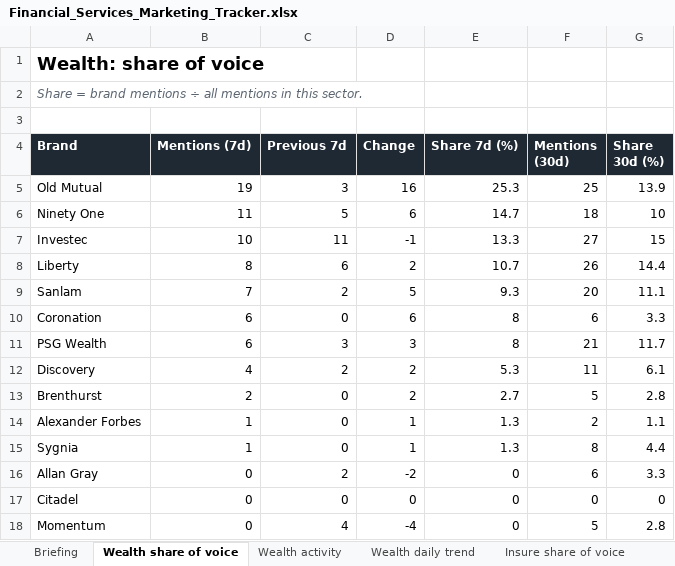
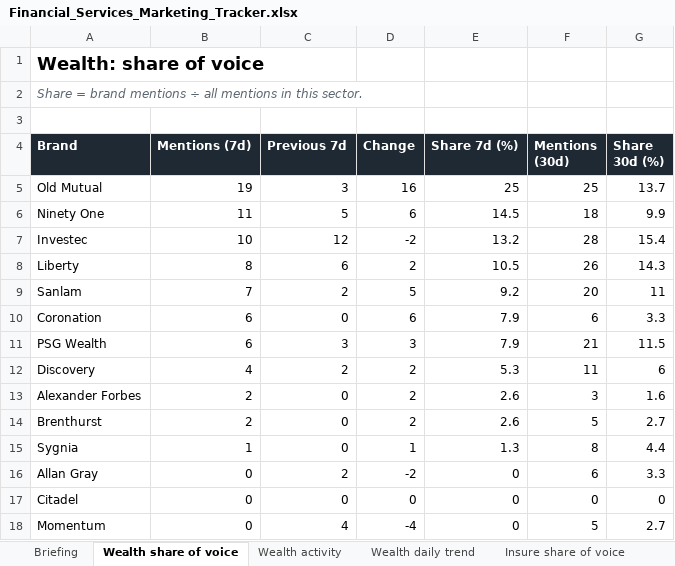
Before and after one commit to sheyaamh-bot/Financial-services-marketing-tracker, an Excel workbook: site/Financial_Services_Marketing_Tracker.xlsx, sheet Wealth share of voice, drawn as a sheet; values as stored, in another font and other column widths than the file's, no borders; charts and pictures not drawn; removed rows and columns are numbered as before the commit, all else as after; the diff names each change by its address in the sheet, - before the commit and + after, or states it on an @@ line.

```diff
--- a/site/Financial_Services_Marketing_Tracker.xlsx (sheet Wealth share of voice)
+++ b/site/Financial_Services_Marketing_Tracker.xlsx (sheet Wealth share of voice)
-E5 (Share 7d (%)): 25.3
+E5 (Share 7d (%)): 25
-G5 (Share 30d (%)): 13.9
+G5 (Share 30d (%)): 13.7
-E6 (Share 7d (%)): 14.7
+E6 (Share 7d (%)): 14.5
-G6 (Share 30d (%)): 10
+G6 (Share 30d (%)): 9.9
-C7 (Previous 7d): 11
+C7 (Previous 7d): 12
-D7 (Change): -1
+D7 (Change): -2
-E7 (Share 7d (%)): 13.3
+E7 (Share 7d (%)): 13.2
-F7 (Mentions (30d)): 27
+F7 (Mentions (30d)): 28
-G7 (Share 30d (%)): 15
+G7 (Share 30d (%)): 15.4
-E8 (Share 7d (%)): 10.7
+E8 (Share 7d (%)): 10.5
-G8 (Share 30d (%)): 14.4
+G8 (Share 30d (%)): 14.3
-E9 (Share 7d (%)): 9.3
+E9 (Share 7d (%)): 9.2
-G9 (Share 30d (%)): 11.1
+G9 (Share 30d (%)): 11
-E10:E11 (Share 7d (%)): 8
+E10:E11 (Share 7d (%)): 7.9
-G11 (Share 30d (%)): 11.7
+G11 (Share 30d (%)): 11.5
-G12 (Share 30d (%)): 6.1
+G12 (Share 30d (%)): 6
+row 13: Alexander Forbes | 2 | 0 | 2 | 2.6 | 3 | 1.6
-E14 (Share 7d (%)): 2.7
+E14 (Share 7d (%)): 2.6
-G14 (Share 30d (%)): 2.8
+G14 (Share 30d (%)): 2.7
-row 14: Alexander Forbes | 1 | 0 | 1 | 1.3 | 2 | 1.1
-G18 (Share 30d (%)): 2.8
+G18 (Share 30d (%)): 2.7
```
Also changed, not shown: sheet Topics, sheet Coverage log, sheet Top outlets, sheet Briefing, sheet Tone, sheet Wealth activity, 1 more sheet, 3 other files.
